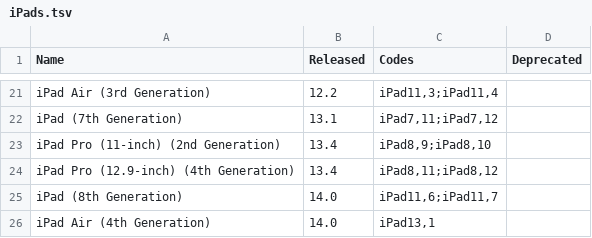
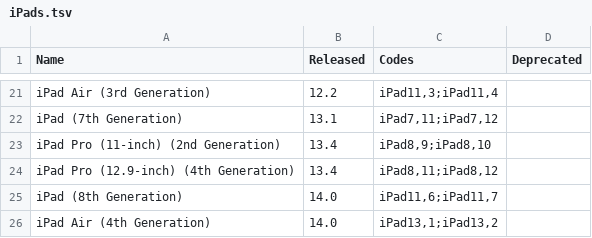
Before and after one commit to detroit-labs/Orchard, a TSV file: Data/iPads.tsv, drawn as a sheet; only a part is shown, gaps mark what is left out.

```diff
--- a/Data/iPads.tsv
+++ b/Data/iPads.tsv
@@ -25,2 +25,2 @@ iPad Pro (12.9-inch) (4th Generation)	13.4	iPad8,11;iPad8,12
 iPad (8th Generation)	14.0	iPad11,6;iPad11,7	
-iPad Air (4th Generation)	14.0	iPad13,1	
+iPad Air (4th Generation)	14.0	iPad13,1;iPad13,2	
```
Also changed, not shown: 6 other files.
